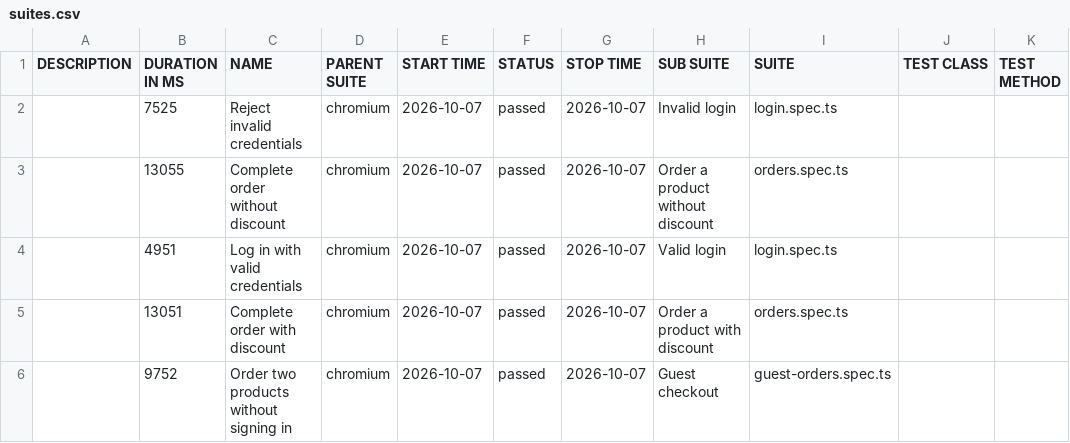
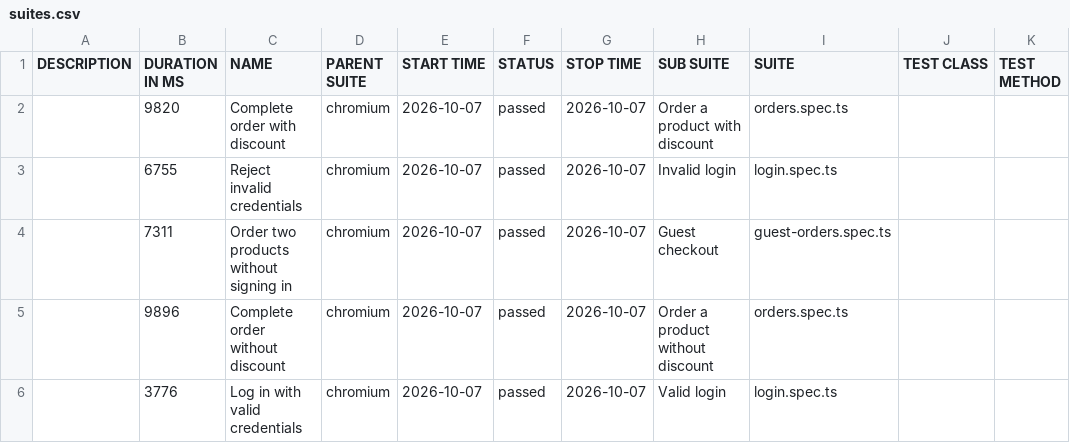
Before and after one commit to NBileichyk/alfa-playwright-test-task, a CSV file: data/suites.csv, drawn as a sheet.

```diff
--- a/data/suites.csv
+++ b/data/suites.csv
@@ -1,6 +1,6 @@
 "DESCRIPTION","DURATION IN MS","NAME","PARENT SUITE","START TIME","STATUS","STOP TIME","SUB SUITE","SUITE","TEST CLASS","TEST METHOD"
-"","7525","Reject invalid credentials","chromium","2026-10-07","passed","2026-10-07","Invalid login","login.spec.ts","",""
-"","13055","Complete order without discount","chromium","2026-10-07","passed","2026-10-07","Order a product without discount","orders.spec.ts","",""
-"","4951","Log in with valid credentials","chromium","2026-10-07","passed","2026-10-07","Valid login","login.spec.ts","",""
-"","13051","Complete order with discount","chromium","2026-10-07","passed","2026-10-07","Order a product with discount","orders.spec.ts","",""
-"","9752","Order two products without signing in","chromium","2026-10-07","passed","2026-10-07","Guest checkout","guest-orders.spec.ts","",""
+"","9820","Complete order with discount","chromium","2026-10-07","passed","2026-10-07","Order a product with discount","orders.spec.ts","",""
+"","6755","Reject invalid credentials","chromium","2026-10-07","passed","2026-10-07","Invalid login","login.spec.ts","",""
+"","7311","Order two products without signing in","chromium","2026-10-07","passed","2026-10-07","Guest checkout","guest-orders.spec.ts","",""
+"","9896","Complete order without discount","chromium","2026-10-07","passed","2026-10-07","Order a product without discount","orders.spec.ts","",""
+"","3776","Log in with valid credentials","chromium","2026-10-07","passed","2026-10-07","Valid login","login.spec.ts","",""
```
Also changed, not shown: 31 other files.
